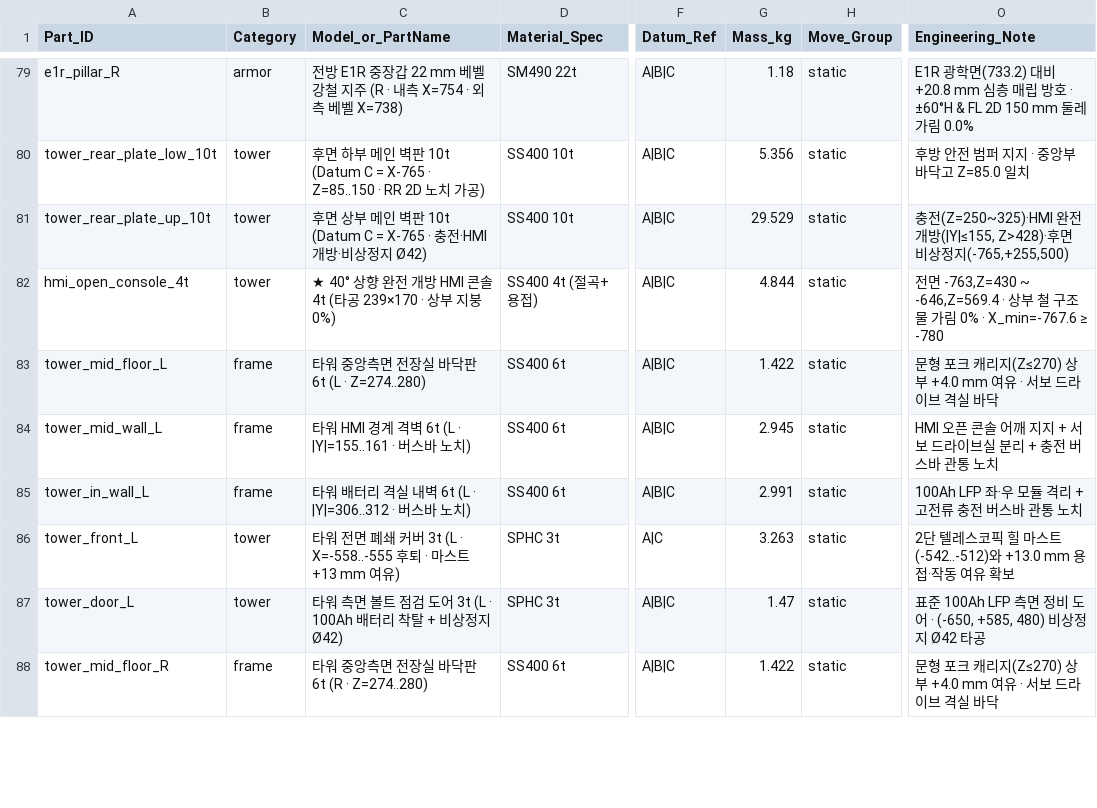
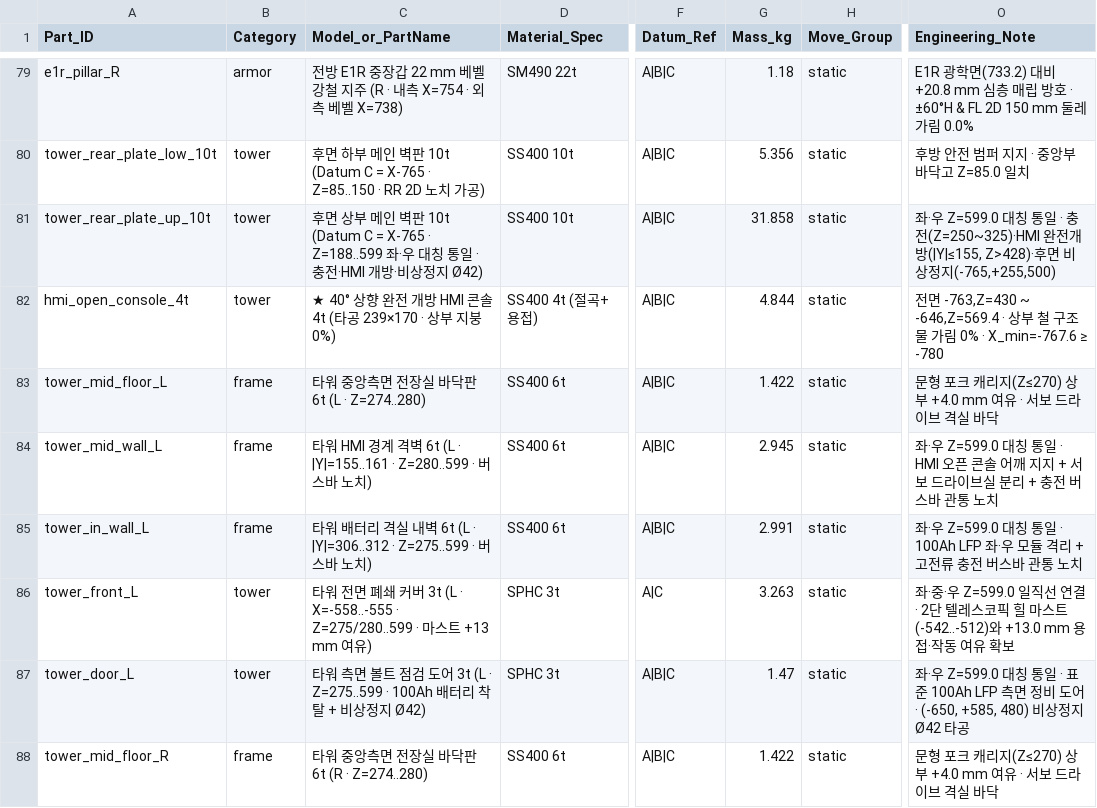
Before and after one commit to ahhm1004/reflector-tape, a CSV file: l-hd30-fork/cad/HD30X_RevA5_2D_Basic_100Ah.csv, drawn as a sheet; only a part is shown, gaps mark what is left out; the diff covers the shown part only; the diff names each change by its address in the sheet, - before the commit and + after, or states it on an @@ line.

Commit message:
fix(l-hd30x-scissor): level rear upper body L/C/R to symmetric Z=605mm (341 parts, 794.68kg, CG_Y +7.3mm, XT32 90.97%)

```diff
--- a/l-hd30-fork/cad/HD30X_RevA5_2D_Basic_100Ah.csv
+++ b/l-hd30-fork/cad/HD30X_RevA5_2D_Basic_100Ah.csv
-C81 (Model_or_PartName): …C = X-765 · 충전·HMI 개…
+C81 (Model_or_PartName): …C = X-765 · Z=188..599 좌·우 대칭 통일 · 충전·HMI 개…
-G81 (Mass_kg): 29.529
+G81 (Mass_kg): 31.858
-O81 (Engineering_Note): 충전…
+O81 (Engineering_Note): 좌·우 Z=599.0 대칭 통일 · 충전…
-C84 (Model_or_PartName): …(L · |Y|=155..161 · 버스바…
+C84 (Model_or_PartName): …(L · |Y|=155..161 · Z=280..599 · 버스바…
-O84 (Engineering_Note): HMI 오픈…
+O84 (Engineering_Note): 좌·우 Z=599.0 대칭 통일 · HMI 오픈…
-C85 (Model_or_PartName): …(L · |Y|=306..312 · 버스바…
+C85 (Model_or_PartName): …(L · |Y|=306..312 · Z=275..599 · 버스바…
-O85 (Engineering_Note): 100Ah LFP 좌·…
+O85 (Engineering_Note): 좌·우 Z=599.0 대칭 통일 · 100Ah LFP 좌·…
-C86 (Model_or_PartName): …3t (L · X=-558..-555 후퇴 · 마스트…
+C86 (Model_or_PartName): …3t (L · X=-558..-555 · Z=275/280..599 · 마스트…
-O86 (Engineering_Note): 2단 텔…
+O86 (Engineering_Note): 좌·중·우 Z=599.0 일직선 연결 · 2단 텔…
-C87 (Model_or_PartName): …3t (L · 100Ah 배터리…
+C87 (Model_or_PartName): …3t (L · Z=275..599 · 100Ah 배터리…
-O87 (Engineering_Note): 표준 100Ah…
+O87 (Engineering_Note): 좌·우 Z=599.0 대칭 통일 · 표준 100Ah…
```
Also changed, not shown: 3 added rows and 23 edited cells elsewhere in this file, l-hd30-fork/cad/HD30X_RevA5_Full3D_100Ah.csv, l-hd30-fork/cad/HD30X_RevA5_Full3D_200Ah.csv, 39 other files.
